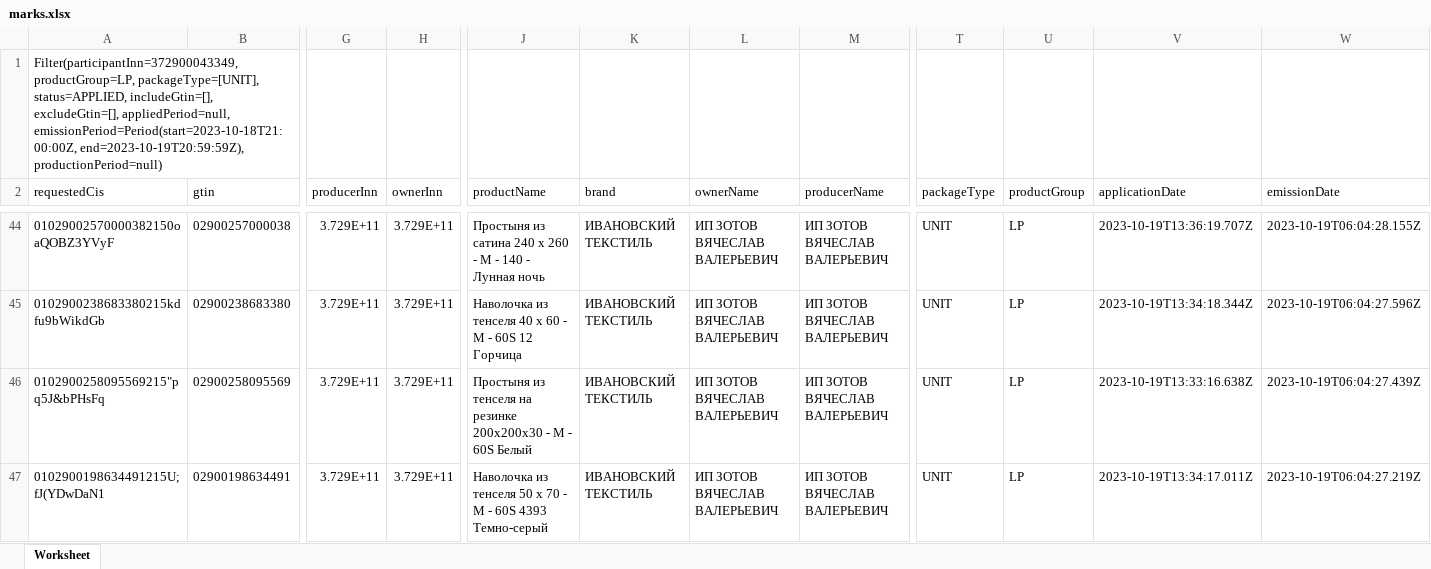
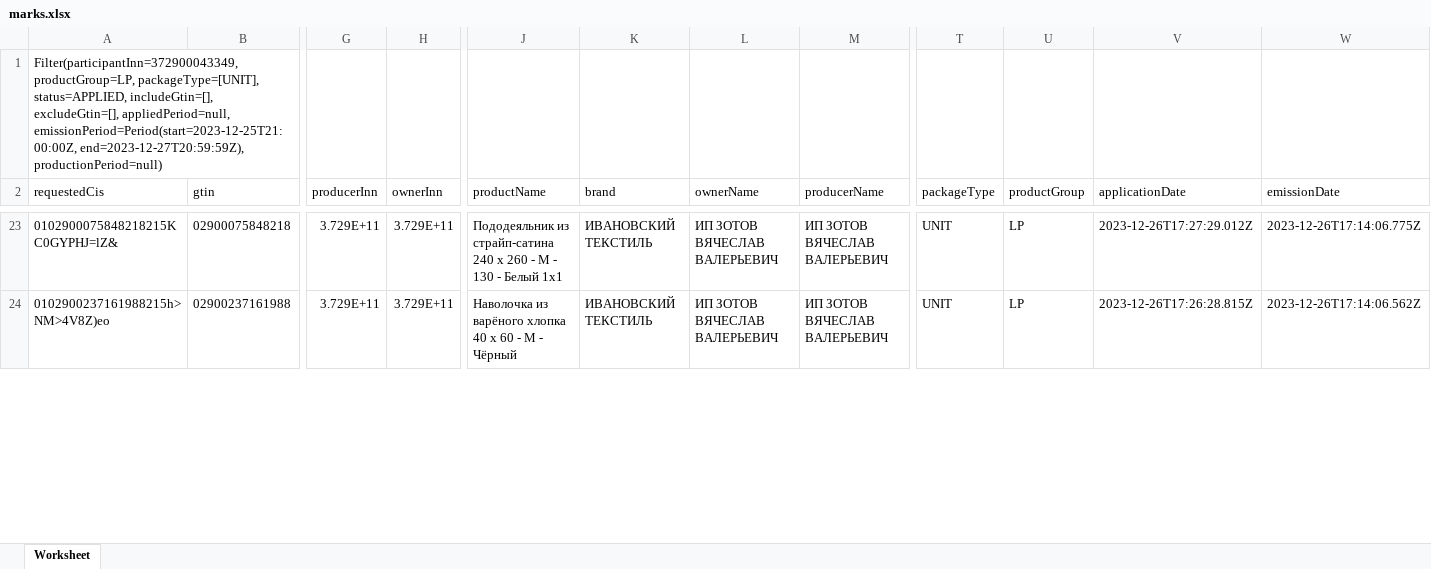
Before and after one commit to isergeich22/Honest_Sign, an Excel workbook: public/inputinsale/marks.xlsx, sheet Worksheet, drawn as a sheet; only a part is shown, gaps mark what is left out; values as stored, in another font and other column widths than the file's, no borders; removed rows and columns are numbered as before the commit, all else as after; rows hold the shown columns only; the diff covers the shown part only; the diff names each change by its address in the sheet, - before the commit and + after, or states it on an @@ line.

```diff
--- a/public/inputinsale/marks.xlsx (sheet Worksheet)
+++ b/public/inputinsale/marks.xlsx (sheet Worksheet)
-A1 (requestedCis): …excludeGtin=[], appliedPeriod=null, emissionPeriod=Period(start=2023-10-18T21:00:00Z, end=2023-10-19T20:59:59Z), productionPeriod=null)
+A1 (requestedCis): …excludeGtin=[], appliedPeriod=null, emissionPeriod=Period(start=2023-12-25T21:00:00Z, end=2023-12-27T20:59:59Z), productionPeriod=null)
-A23 (requestedCis): 01029002570000382150oaQOBZ3YVyF
+A23 (requestedCis): 0102900075848218215KC0GYPHJ=lZ&
-B23 (gtin): 02900257000038
+B23 (gtin): 02900075848218
-J23 (productName): Простыня из сатина 240 х 260 - М - 140 - Лунная ночь
+J23 (productName): Пододеяльник из страйп-сатина 240 х 260 - М - 130 - Белый 1х1
-V23 (applicationDate): 2023-10-19T13:36:19.707Z
+V23 (applicationDate): 2023-12-26T17:27:29.012Z
-W23 (emissionDate): 2023-10-19T06:04:28.155Z
+W23 (emissionDate): 2023-12-26T17:14:06.775Z
-row 45: 0102900238683380215kdfu9bWikdGb | 02900238683380 | 3.729E+11 | 3.729E+11 | Наволочка из тенселя 40 х 60 - М - 60S 12 Горчица | ИВАНОВСКИЙ ТЕКСТИЛЬ | ИП ЗОТОВ ВЯЧЕСЛАВ ВАЛЕРЬЕВИЧ | ИП ЗОТОВ ВЯЧЕСЛАВ ВАЛЕРЬЕВИЧ | UNIT | LP | 2023-10-19T13:34:18.344Z | 2023-10-19T06:04:27.596Z
-row 46: 0102900258095569215"pq5J&bPHsFq | 02900258095569 | 3.729E+11 | 3.729E+11 | Простыня из тенселя на резинке 200х200х30 - М - 60S Белый | ИВАНОВСКИЙ ТЕКСТИЛЬ | ИП ЗОТОВ ВЯЧЕСЛАВ ВАЛЕРЬЕВИЧ | ИП ЗОТОВ ВЯЧЕСЛАВ ВАЛЕРЬЕВИЧ | UNIT | LP | 2023-10-19T13:33:16.638Z | 2023-10-19T06:04:27.439Z
-A24 (requestedCis): 0102900198634491215U;fJ(YDwDaN1
+A24 (requestedCis): 0102900237161988215h>NM>4V8Z)eo
-B24 (gtin): 02900198634491
+B24 (gtin): 02900237161988
-J24 (productName): Наволочка из тенселя 50 х 70 - М - 60S 4393 Темно-серый
+J24 (productName): Наволочка из варёного хлопка 40 х 60 - М - Чёрный
-V24 (applicationDate): 2023-10-19T13:34:17.011Z
+V24 (applicationDate): 2023-12-26T17:26:28.815Z
-W24 (emissionDate): 2023-10-19T06:04:27.219Z
+W24 (emissionDate): 2023-12-26T17:14:06.562Z
```
Also changed, not shown: 37 removed rows and 223 edited cells elsewhere in this sheet, public/distance/wb_orders.xlsx, public/distance/релизации.xlsx, 8 other files.
